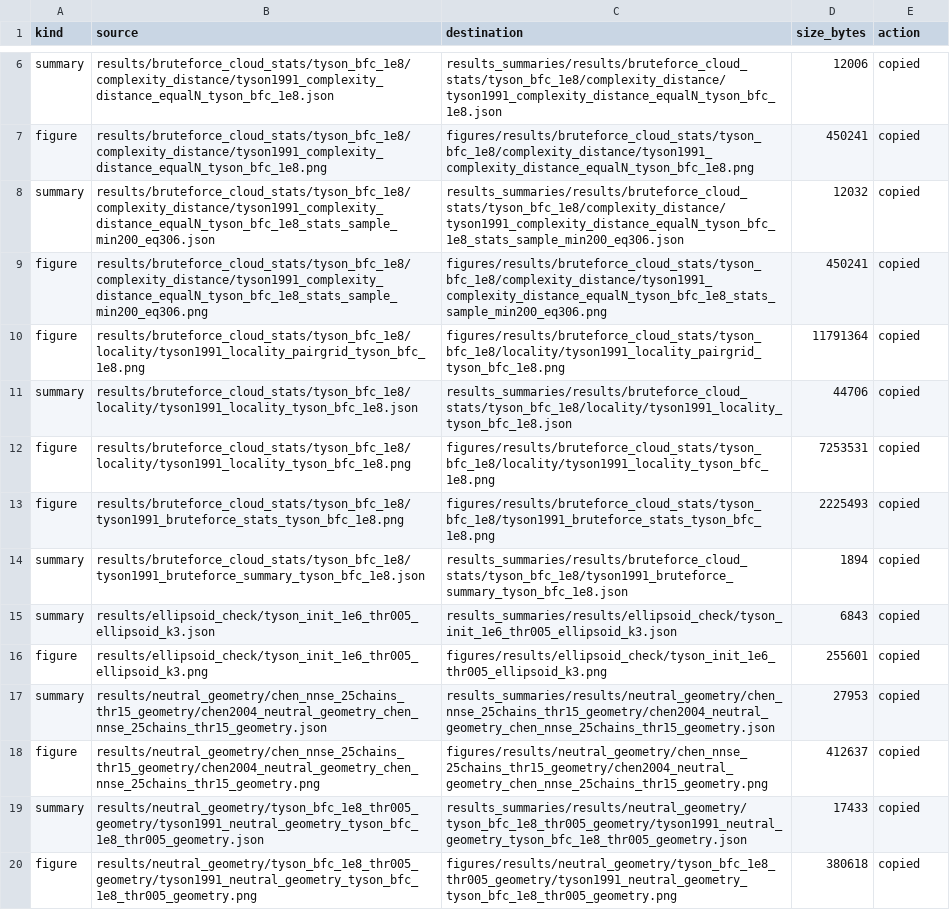
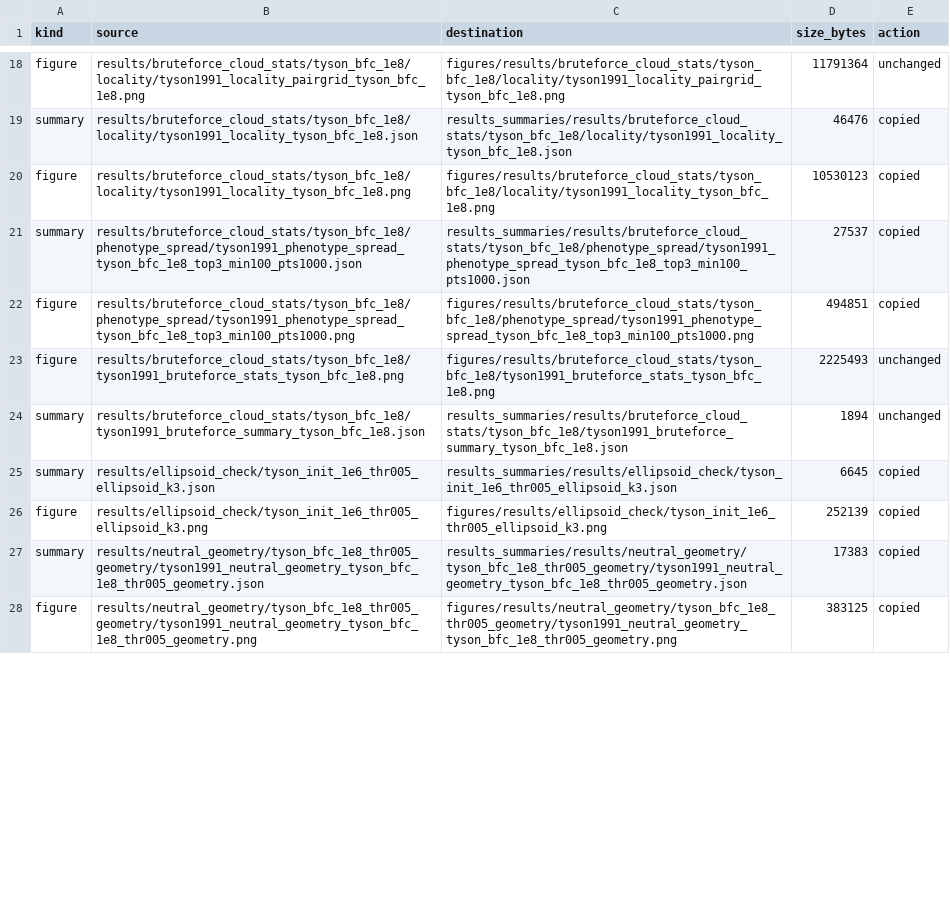
Before and after one commit to GijsBartholomeus/OxfordEvolution, a CSV file: Yeast/Chen/WhySystemsBiologyWorks/results_summaries/manifest.csv, drawn as a sheet; only a part is shown, gaps mark what is left out; removed rows and columns are numbered as before the commit, all else as after; the diff covers the shown part only; the diff names each change by its address in the sheet, - before the commit and + after, or states it on an @@ line.

```diff
--- a/Yeast/Chen/WhySystemsBiologyWorks/results_summaries/manifest.csv
+++ b/Yeast/Chen/WhySystemsBiologyWorks/results_summaries/manifest.csv
-row 6: summary | results/bruteforce_cloud_stats/tyson_bfc_1e8/complexity_distance/tyson1991_complexity_distance_equalN_tyson_bfc_1e8.json | results_summaries/results/bruteforce_cloud_stats/tyson_bfc_1e8/complexity_distance/tyson1991_complexity_distance_equalN_tyson_bfc_1e8.json | 12006 | copied
-row 7: figure | results/bruteforce_cloud_stats/tyson_bfc_1e8/complexity_distance/tyson1991_complexity_distance_equalN_tyson_bfc_1e8.png | figures/results/bruteforce_cloud_stats/tyson_bfc_1e8/complexity_distance/tyson1991_complexity_distance_equalN_tyson_bfc_1e8.png | 450241 | copied
-row 8: summary | results/bruteforce_cloud_stats/tyson_bfc_1e8/complexity_distance/tyson1991_complexity_distance_equalN_tyson_bfc_1e8_stats_sample_min200_eq306.json | results_summaries/results/bruteforce_cloud_stats/tyson_bfc_1e8/complexity_distance/tyson1991_complexity_distance_equalN_tyson_bfc_1e8_stats_sample_min200_eq306.json | 12032 | copied
-row 9: figure | results/bruteforce_cloud_stats/tyson_bfc_1e8/complexity_distance/tyson1991_complexity_distance_equalN_tyson_bfc_1e8_stats_sample_min200_eq306.png | figures/results/bruteforce_cloud_stats/tyson_bfc_1e8/complexity_distance/tyson1991_complexity_distance_equalN_tyson_bfc_1e8_stats_sample_min200_eq306.png | 450241 | copied
-E18 (action): copied
+E18 (action): unchanged
-D19 (size_bytes): 44706
+D19 (size_bytes): 46476
-D20 (size_bytes): 7253531
+D20 (size_bytes): 10530123
+row 21: summary | results/bruteforce_cloud_stats/tyson_bfc_1e8/phenotype_spread/tyson1991_phenotype_spread_tyson_bfc_1e8_top3_min100_pts1000.json | results_summaries/results/bruteforce_cloud_stats/tyson_bfc_1e8/phenotype_spread/tyson1991_phenotype_spread_tyson_bfc_1e8_top3_min100_pts1000.json | 27537 | copied
+row 22: figure | results/bruteforce_cloud_stats/tyson_bfc_1e8/phenotype_spread/tyson1991_phenotype_spread_tyson_bfc_1e8_top3_min100_pts1000.png | figures/results/bruteforce_cloud_stats/tyson_bfc_1e8/phenotype_spread/tyson1991_phenotype_spread_tyson_bfc_1e8_top3_min100_pts1000.png | 494851 | copied
-E23:E24 (action): copied
+E23:E24 (action): unchanged
-D25 (size_bytes): 6843
+D25 (size_bytes): 6645
-D26 (size_bytes): 255601
+D26 (size_bytes): 252139
-row 17: summary | results/neutral_geometry/chen_nnse_25chains_thr15_geometry/chen2004_neutral_geometry_chen_nnse_25chains_thr15_geometry.json | results_summaries/results/neutral_geometry/chen_nnse_25chains_thr15_geometry/chen2004_neutral_geometry_chen_nnse_25chains_thr15_geometry.json | 27953 | copied
-row 18: figure | results/neutral_geometry/chen_nnse_25chains_thr15_geometry/chen2004_neutral_geometry_chen_nnse_25chains_thr15_geometry.png | figures/results/neutral_geometry/chen_nnse_25chains_thr15_geometry/chen2004_neutral_geometry_chen_nnse_25chains_thr15_geometry.png | 412637 | copied
-D27 (size_bytes): 17433
+D27 (size_bytes): 17383
-D28 (size_bytes): 380618
+D28 (size_bytes): 383125
```
Also changed, not shown: 14 added rows, 2 removed rows and 14 edited cells elsewhere in this file, 26 other files.
